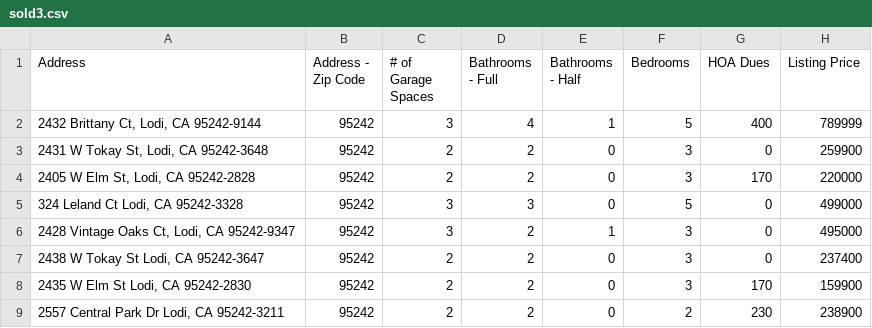
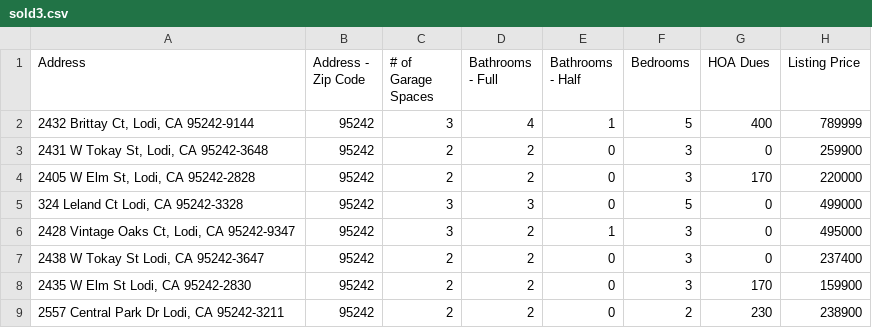
Before and after one commit to dshundal94/housingprediction, a CSV file: sold3.csv, drawn as a sheet; only a part is shown; the diff names each change by its address in the sheet, - before the commit and + after, or states it on an @@ line.

Commit message:
Data Cleaned

```diff
--- a/sold3.csv
+++ b/sold3.csv
-A2 (Address): 2432 Brittany Ct, Lodi, CA 95242-9144
+A2 (Address): 2432 Brittay Ct, Lodi, CA 95242-9144
```
